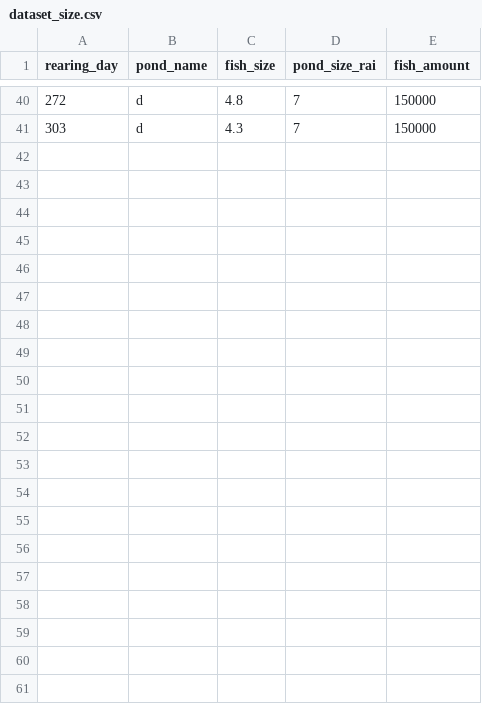
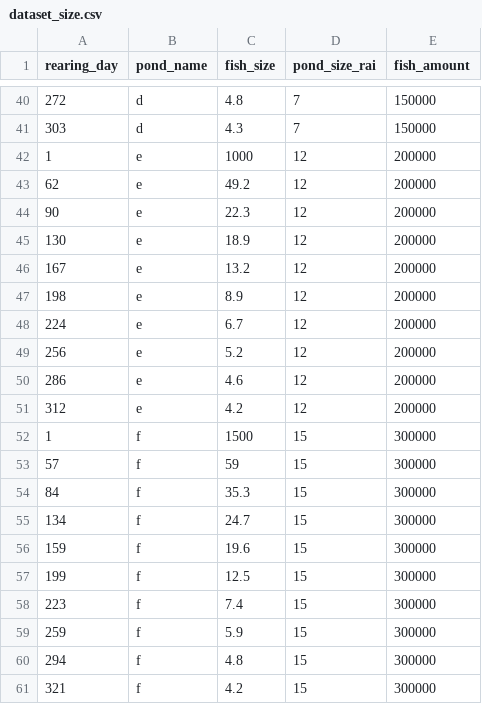
Before and after one commit to kitipong1124/pla-salid-app, a CSV file: dataset_size.csv, drawn as a sheet; only a part is shown, gaps mark what is left out.

```diff
--- a/dataset_size.csv
+++ b/dataset_size.csv
@@ -41 +41,21 @@ rearing_day,pond_name,fish_size,pond_size_rai,fish_amount
 303,d,4.3,7,150000
+1,e,1000,12,200000
+62,e,49.2,12,200000
+90,e,22.3,12,200000
+130,e,18.9,12,200000
+167,e,13.2,12,200000
+198,e,8.9,12,200000
+224,e,6.7,12,200000
+256,e,5.2,12,200000
+286,e,4.6,12,200000
+312,e,4.2,12,200000
+1,f,1500,15,300000
+57,f,59,15,300000
+84,f,35.3,15,300000
+134,f,24.7,15,300000
+159,f,19.6,15,300000
+199,f,12.5,15,300000
+223,f,7.4,15,300000
+259,f,5.9,15,300000
+294,f,4.8,15,300000
+321,f,4.2,15,300000
```
Also changed, not shown: 3 other files.
